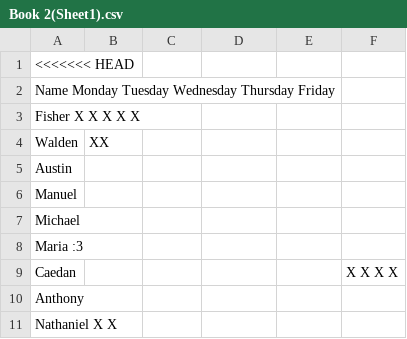
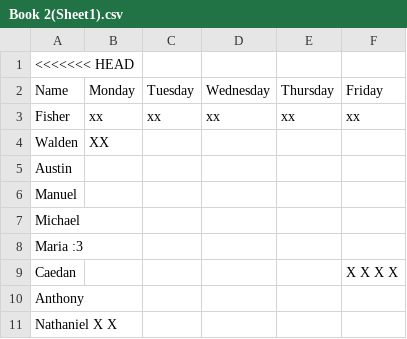
Before and after one commit to kk1113346/attendance, a CSV file: Book 2(Sheet1).csv, drawn as a sheet; removed rows and columns are numbered as before the commit, all else as after; the diff names each change by its address in the sheet, - before the commit and + after, or states it on an @@ line.

Commit message:
Update Book 2(Sheet1).csv

```diff
--- a/Book 2(Sheet1).csv
+++ b/Book 2(Sheet1).csv
-row 2: Name Monday Tuesday Wednesday Thursday Friday
-row 3: Fisher X X X X X
+row 2: Name | Monday | Tuesday | Wednesday | Thursday | Friday
+row 3: Fisher | xx | xx | xx | xx | xx
```
